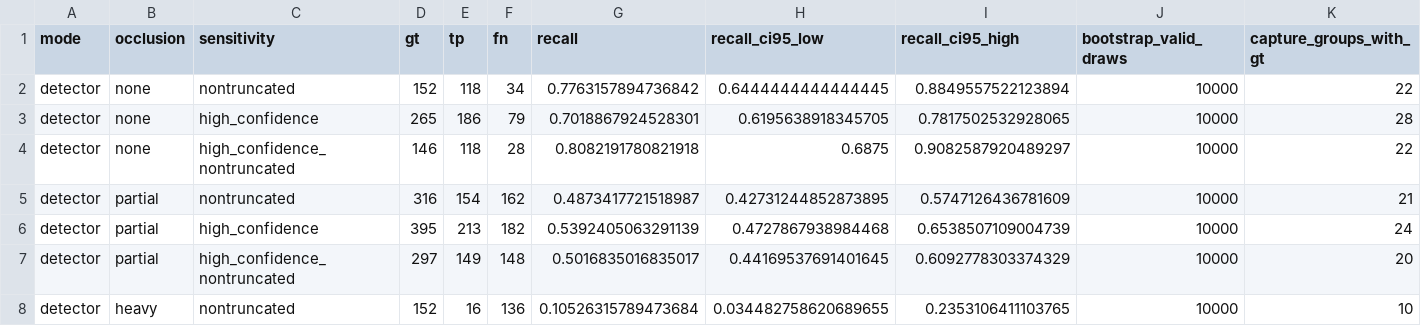
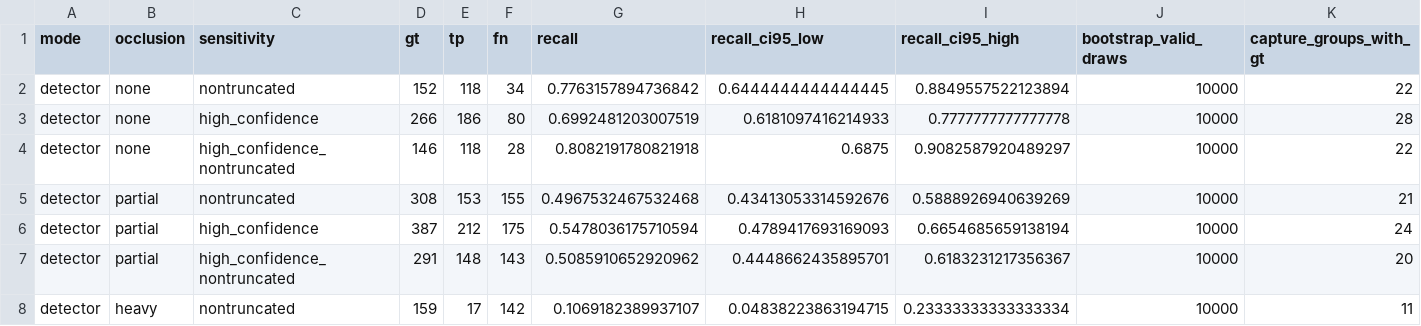
Before and after one commit to diomedescerda/indoor-detect, a CSV file: Build/Testing/occlusion/results/sensitivity.csv, drawn as a sheet; only a part is shown; the diff covers the shown part only; the diff names each change by its address in the sheet, - before the commit and + after, or states it on an @@ line.

```diff
--- a/Build/Testing/occlusion/results/sensitivity.csv
+++ b/Build/Testing/occlusion/results/sensitivity.csv
-D3 (gt): 265
+D3 (gt): 266
-F3 (fn): 79
+F3 (fn): 80
-G3 (recall): 0.7018867924528301
+G3 (recall): 0.6992481203007519
-H3 (recall_ci95_low): 0.6195638918345705
+H3 (recall_ci95_low): 0.6181097416214933
-I3 (recall_ci95_high): 0.7817502532928065
+I3 (recall_ci95_high): 0.7777777777777778
-D5 (gt): 316
+D5 (gt): 308
-E5 (tp): 154
+E5 (tp): 153
-F5 (fn): 162
+F5 (fn): 155
-G5 (recall): 0.4873417721518987
+G5 (recall): 0.4967532467532468
-H5 (recall_ci95_low): 0.42731244852873895
+H5 (recall_ci95_low): 0.43413053314592676
-I5 (recall_ci95_high): 0.5747126436781609
+I5 (recall_ci95_high): 0.5888926940639269
-D6 (gt): 395
+D6 (gt): 387
-E6 (tp): 213
+E6 (tp): 212
-F6 (fn): 182
+F6 (fn): 175
-G6 (recall): 0.5392405063291139
+G6 (recall): 0.5478036175710594
-H6 (recall_ci95_low): 0.4727867938984468
+H6 (recall_ci95_low): 0.4789417693169093
-I6 (recall_ci95_high): 0.6538507109004739
+I6 (recall_ci95_high): 0.6654685659138194
-D7 (gt): 297
+D7 (gt): 291
-E7 (tp): 149
+E7 (tp): 148
-F7 (fn): 148
+F7 (fn): 143
-G7 (recall): 0.5016835016835017
+G7 (recall): 0.5085910652920962
-H7 (recall_ci95_low): 0.44169537691401645
+H7 (recall_ci95_low): 0.4448662435895701
-I7 (recall_ci95_high): 0.6092778303374329
+I7 (recall_ci95_high): 0.6183231217356367
-D8 (gt): 152
+D8 (gt): 159
-E8 (tp): 16
+E8 (tp): 17
-F8 (fn): 136
+F8 (fn): 142
-G8 (recall): 0.10526315789473684
+G8 (recall): 0.1069182389937107
-H8 (recall_ci95_low): 0.034482758620689655
+H8 (recall_ci95_low): 0.04838223863194715
-I8 (recall_ci95_high): 0.2353106411103765
+I8 (recall_ci95_high): 0.23333333333333334
-K8 (capture_groups_with_gt): 10
+K8 (capture_groups_with_gt): 11
```
Also changed, not shown: 41 edited cells elsewhere in this file, Build/Testing/occlusion/results/by_area.csv, Build/Testing/occlusion/results/by_class_area.csv, 24 other files.
